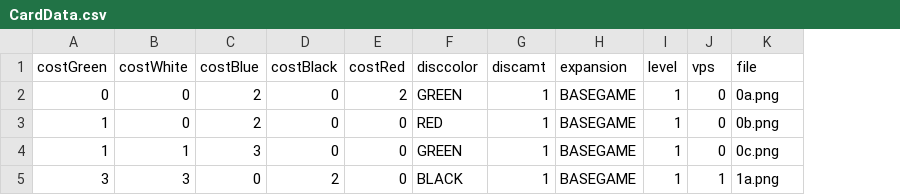
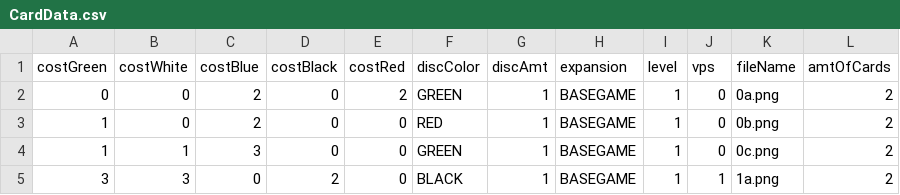
Before and after one commit to Chuset21/Splendor, a CSV file: client/src/main/resources/com/hexanome/fourteen/boards/images/CardData.csv, drawn as a sheet; the diff names each change by its address in the sheet, - before the commit and + after, or states it on an @@ line.

Commit message:
Added a token matrix to show cost of card in card action menu; made cards refill from the deck when taken; commented a few methods; added a face up cards field to Deck class

```diff
--- a/client/src/main/resources/com/hexanome/fourteen/boards/images/CardData.csv
+++ b/client/src/main/resources/com/hexanome/fourteen/boards/images/CardData.csv
+column L (amtOfCards), rows 2-5: all 2
-F1: disccolor
+F1: discColor
-G1: discamt
+G1: discAmt
-K1: file
+K1: fileName
```
Also changed, not shown: 18 other files.
